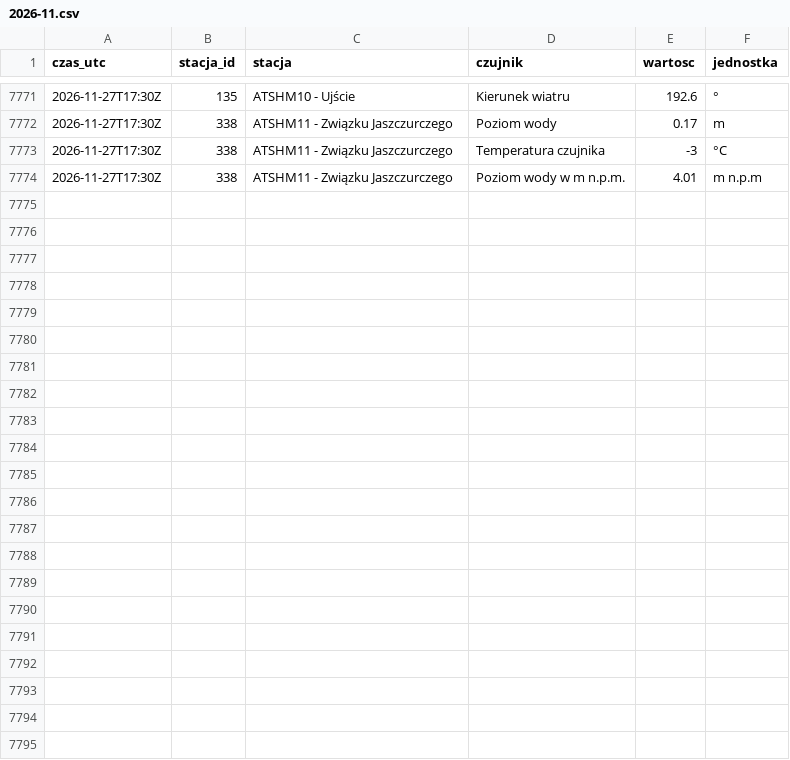
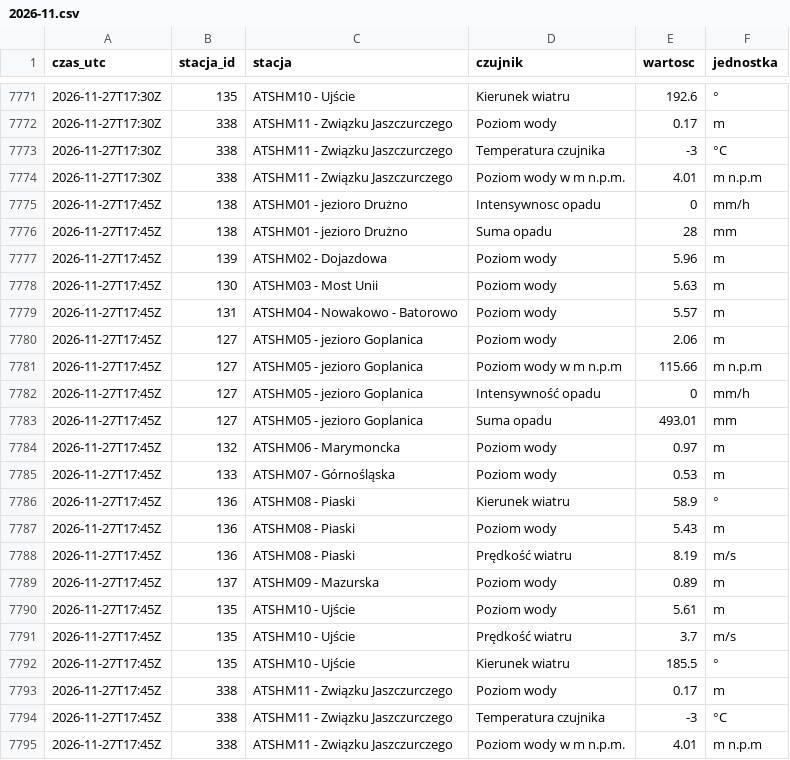
Before and after one commit to Kumiela/kumiela-dane, a CSV file: archiwum/hydrowskaz/2026-11.csv, drawn as a sheet; only a part is shown, gaps mark what is left out.

```diff
--- a/archiwum/hydrowskaz/2026-11.csv
+++ b/archiwum/hydrowskaz/2026-11.csv
@@ -7774 +7774,22 @@ czas_utc,stacja_id,stacja,czujnik,wartosc,jednostka
 2026-11-27T17:30Z,338,ATSHM11 - Związku Jaszczurczego,Poziom wody w m n.p.m.,4.01,m n.p.m
+2026-11-27T17:45Z,138,ATSHM01 - jezioro Drużno,Intensywnosc opadu,0,mm/h
+2026-11-27T17:45Z,138,ATSHM01 - jezioro Drużno,Suma opadu,28,mm
+2026-11-27T17:45Z,139,ATSHM02 - Dojazdowa,Poziom wody,5.96,m
+2026-11-27T17:45Z,130,ATSHM03 - Most Unii,Poziom wody,5.63,m
+2026-11-27T17:45Z,131,ATSHM04 - Nowakowo - Batorowo,Poziom wody,5.57,m
+2026-11-27T17:45Z,127,ATSHM05 - jezioro Goplanica,Poziom wody,2.06,m
+2026-11-27T17:45Z,127,ATSHM05 - jezioro Goplanica,Poziom wody w m n.p.m,115.66,m n.p.m
+2026-11-27T17:45Z,127,ATSHM05 - jezioro Goplanica,Intensywność opadu,0,mm/h
+2026-11-27T17:45Z,127,ATSHM05 - jezioro Goplanica,Suma opadu,493.01,mm
+2026-11-27T17:45Z,132,ATSHM06 - Marymoncka,Poziom wody,0.97,m
+2026-11-27T17:45Z,133,ATSHM07 - Górnośląska,Poziom wody,0.53,m
+2026-11-27T17:45Z,136,ATSHM08 - Piaski,Kierunek wiatru,58.9,°
+2026-11-27T17:45Z,136,ATSHM08 - Piaski,Poziom wody,5.43,m
+2026-11-27T17:45Z,136,ATSHM08 - Piaski,Prędkość wiatru,8.19,m/s
+2026-11-27T17:45Z,137,ATSHM09 - Mazurska,Poziom wody,0.89,m
+2026-11-27T17:45Z,135,ATSHM10 - Ujście,Poziom wody,5.61,m
+2026-11-27T17:45Z,135,ATSHM10 - Ujście,Prędkość wiatru,3.7,m/s
+2026-11-27T17:45Z,135,ATSHM10 - Ujście,Kierunek wiatru,185.5,°
+2026-11-27T17:45Z,338,ATSHM11 - Związku Jaszczurczego,Poziom wody,0.17,m
+2026-11-27T17:45Z,338,ATSHM11 - Związku Jaszczurczego,Temperatura czujnika,-3,°C
+2026-11-27T17:45Z,338,ATSHM11 - Związku Jaszczurczego,Poziom wody w m n.p.m.,4.01,m n.p.m
```
Also changed, not shown: archiwum/imgw/2026-11.csv, 4 other files.
